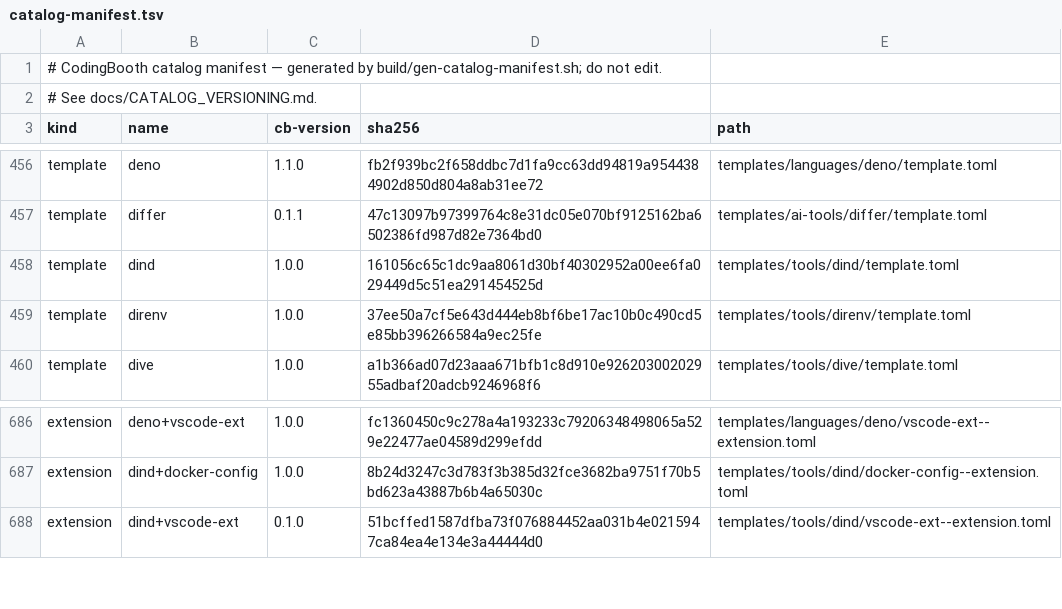
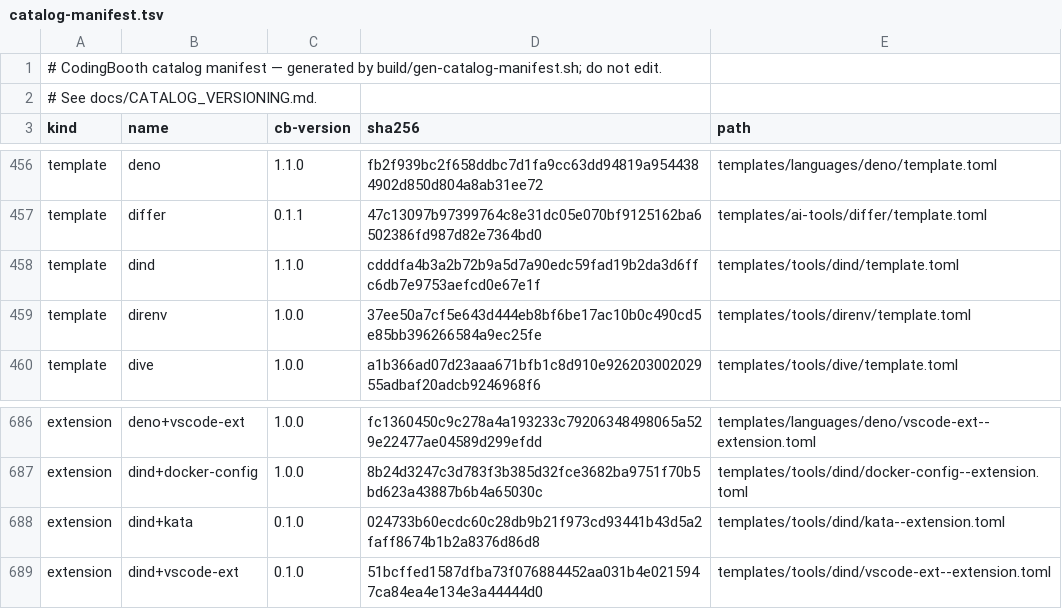
Before and after one commit to NawaMan/CodingBooth, a TSV file: build/catalog-manifest.tsv, drawn as a sheet; only a part is shown, gaps mark what is left out.

Commit message:
feat: dind+kata template extension selects --dind-isolation kata and sizes its VM
- templates/tools/dind/kata--extension.toml (cb-version 0.1.0, experimental):
  dind-isolation = "kata", dind-vm-memory / dind-vm-cpus from runtime
  params DIND_VM_MEMORY (4g) and DIND_VM_CPUS (2) - kind needs ~4 GB and
  Kata's own 2 GB / 1 CPU is too small. dind+kata:8g,4 sizes it; nothing
  lands in the Boothfile, so a new size does not rebuild the image.
- The three keys are wired through the template model, loader, compiler,
  config writer and booth config overrides, like vm-memory / vm-cpus.
- dind template.toml 1.1.0 points at +kata; catalog manifest regenerated.
- Tests: compiler unit tests; tests/config/init/test150-init-dind-kata.
- Docs: AGENT_TEMPLATE keys, templates/README, BOOTH_SECURITY, BOOTH_RUN,
  CHANGELOG.

```diff
--- a/build/catalog-manifest.tsv
+++ b/build/catalog-manifest.tsv
@@ -457,3 +457,3 @@ template	deno	1.1.0	fb2f939bc2f658ddbc7d1fa9cc63dd94819a9544384902d850d804a8ab31
 template	differ	0.1.1	47c13097b97399764c8e31dc05e070bf9125162ba6502386fd987d82e7364bd0	templates/ai-tools/differ/template.toml
-template	dind	1.0.0	161056c65c1dc9aa8061d30bf40302952a00ee6fa029449d5c51ea291454525d	templates/tools/dind/template.toml
+template	dind	1.1.0	cdddfa4b3a2b72b9a5d7a90edc59fad19b2da3d6ffc6db7e9753aefcd0e67e1f	templates/tools/dind/template.toml
 template	direnv	1.0.0	37ee50a7cf5e643d444eb8bf6be17ac10b0c490cd5e85bb396266584a9ec25fe	templates/tools/direnv/template.toml
@@ -687,2 +687,3 @@ extension	deno+vscode-ext	1.0.0	fc1360450c9c278a4a193233c79206348498065a529e2247
 extension	dind+docker-config	1.0.0	8b24d3247c3d783f3b385d32fce3682ba9751f70b5bd623a43887b6b4a65030c	templates/tools/dind/docker-config--extension.toml
+extension	dind+kata	0.1.0	024733b60ecdc60c28db9b21f973cd93441b43d5a2faff8674b1b2a8376d86d8	templates/tools/dind/kata--extension.toml
 extension	dind+vscode-ext	0.1.0	51bcffed1587dfba73f076884452aa031b4e0215947ca84ea4e134e3a44444d0	templates/tools/dind/vscode-ext--extension.toml
```
Also changed, not shown: 15 other files.
